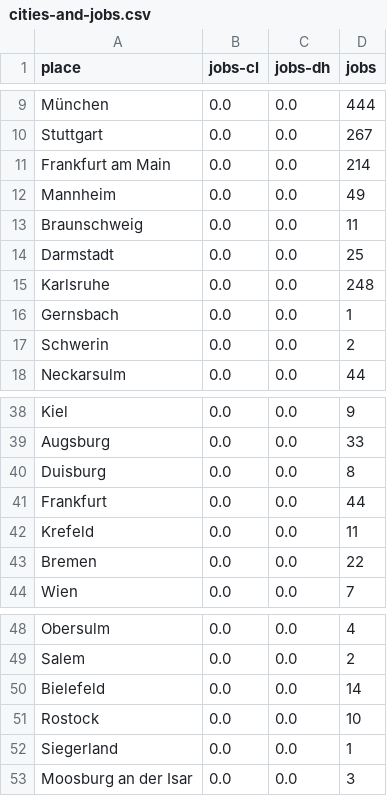
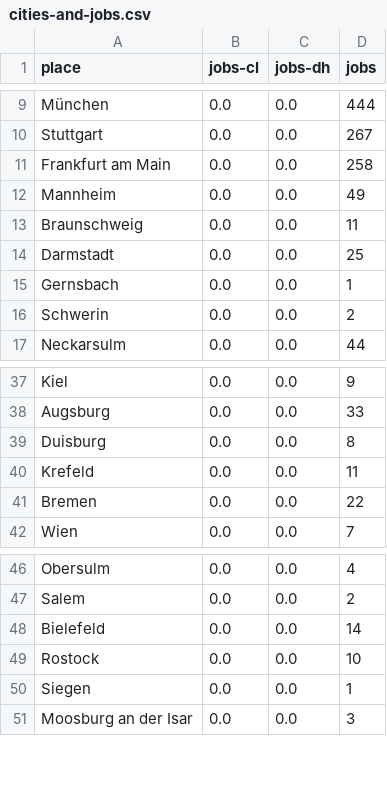
Before and after one commit to dh-trier/cldh-jobs, a CSV file: geomapping/data/cities-and-jobs.csv, drawn as a sheet; only a part is shown, gaps mark what is left out.

```diff
--- a/geomapping/data/cities-and-jobs.csv
+++ b/geomapping/data/cities-and-jobs.csv
@@ -10,3 +10,3 @@ München;0.0;0.0;444
 Stuttgart;0.0;0.0;267
-Frankfurt am Main;0.0;0.0;214
+Frankfurt am Main;0.0;0.0;258
 Mannheim;0.0;0.0;49
@@ -14,3 +14,2 @@ Braunschweig;0.0;0.0;11
 Darmstadt;0.0;0.0;25
-Karlsruhe;0.0;0.0;248
 Gernsbach;0.0;0.0;1
@@ -40,3 +39,2 @@ Augsburg;0.0;0.0;33
 Duisburg;0.0;0.0;8
-Frankfurt;0.0;0.0;44
 Krefeld;0.0;0.0;11
@@ -51,3 +49,3 @@ Bielefeld;0.0;0.0;14
 Rostock;0.0;0.0;10
-Siegerland;0.0;0.0;1
+Siegen;0.0;0.0;1
 Moosburg an der Isar;0.0;0.0;3
```
Also changed, not shown: 5 other files.
